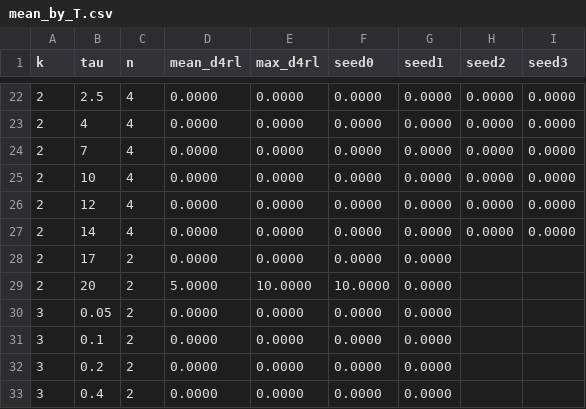
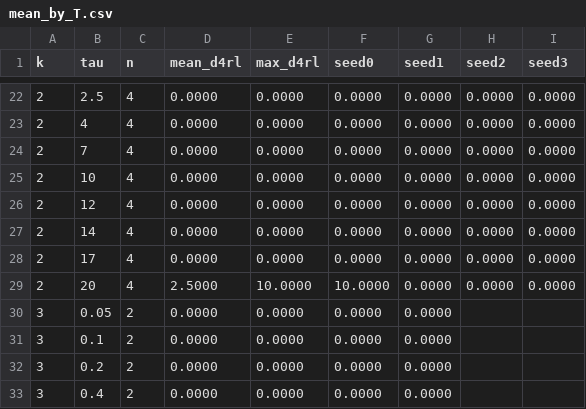
Before and after one commit to SChoish/MPI_sweep, a CSV file: sweep_results/antmaze/large-diverse/mean_by_T.csv, drawn as a sheet; only a part is shown, gaps mark what is left out.

```diff
--- a/sweep_results/antmaze/large-diverse/mean_by_T.csv
+++ b/sweep_results/antmaze/large-diverse/mean_by_T.csv
@@ -27,4 +27,4 @@ k,tau,n,mean_d4rl,max_d4rl,seed0,seed1,seed2,seed3
 2,14,4,0.0000,0.0000,0.0000,0.0000,0.0000,0.0000
-2,17,2,0.0000,0.0000,0.0000,0.0000,,
-2,20,2,5.0000,10.0000,10.0000,0.0000,,
+2,17,4,0.0000,0.0000,0.0000,0.0000,0.0000,0.0000
+2,20,4,2.5000,10.0000,10.0000,0.0000,0.0000,0.0000
 3,0.05,2,0.0000,0.0000,0.0000,0.0000,,
```
Also changed, not shown: sweep_results/antmaze/large-diverse/scores_long.csv, 6 other files.
